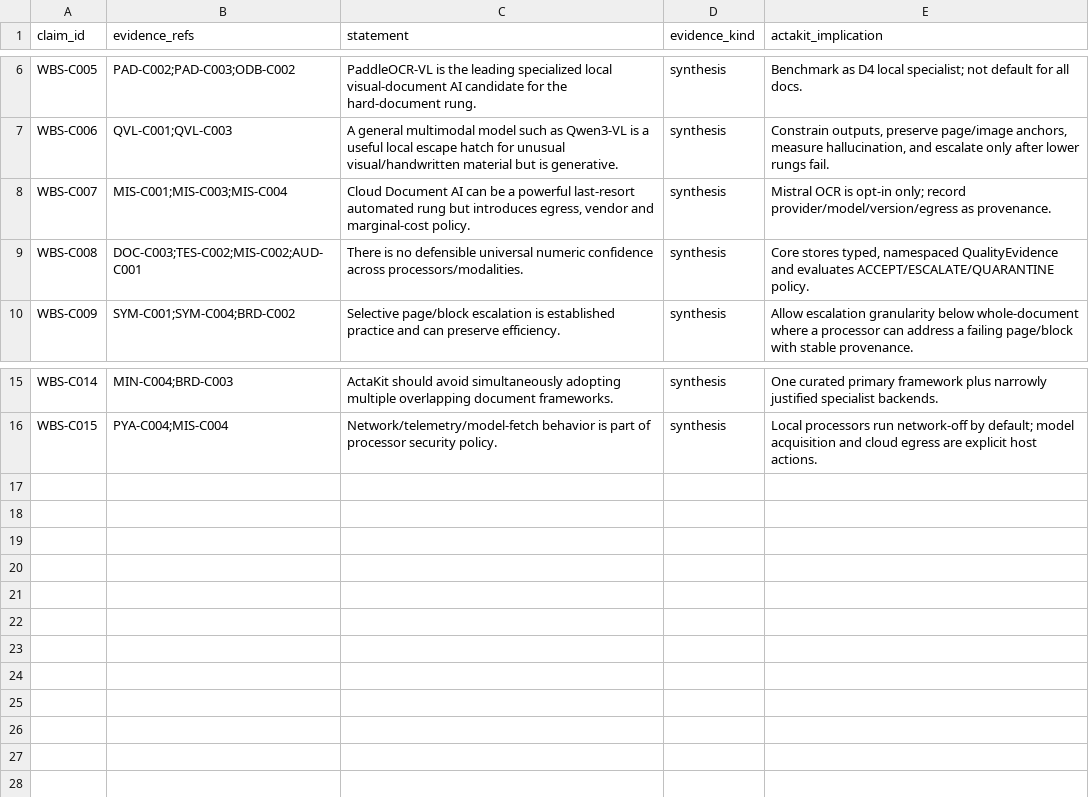
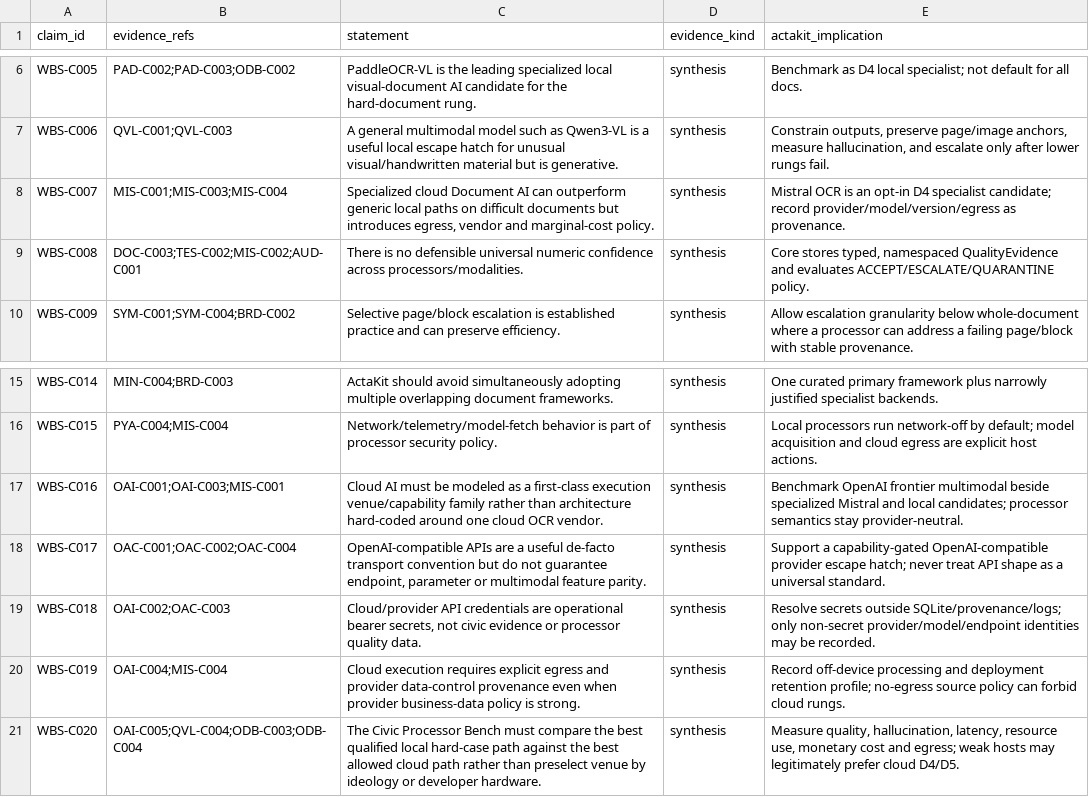
Before and after one commit to sxntaxis/canario, a CSV file: notebook/research/workbench/processors/synthesis/claims.csv, drawn as a sheet; only a part is shown, gaps mark what is left out.

Commit message:
research(processors): add cloud execution venue

```diff
--- a/notebook/research/workbench/processors/synthesis/claims.csv
+++ b/notebook/research/workbench/processors/synthesis/claims.csv
@@ -7,3 +7,3 @@ WBS-C005,PAD-C002;PAD-C003;ODB-C002,PaddleOCR-VL is the leading specialized loca
 WBS-C006,QVL-C001;QVL-C003,A general multimodal model such as Qwen3-VL is a useful local escape hatch for unusual visual/handwritten material but is generative.,synthesis,"Constrain outputs, preserve page/image anchors, measure hallucination, and escalate only after lower rungs fail."
-WBS-C007,MIS-C001;MIS-C003;MIS-C004,"Cloud Document AI can be a powerful last-resort automated rung but introduces egress, vendor and marginal-cost policy.",synthesis,Mistral OCR is opt-in only; record provider/model/version/egress as provenance.
+WBS-C007,MIS-C001;MIS-C003;MIS-C004,"Specialized cloud Document AI can outperform generic local paths on difficult documents but introduces egress, vendor and marginal-cost policy.",synthesis,Mistral OCR is an opt-in D4 specialist candidate; record provider/model/version/egress as provenance.
 WBS-C008,DOC-C003;TES-C002;MIS-C002;AUD-C001,There is no defensible universal numeric confidence across processors/modalities.,synthesis,"Core stores typed, namespaced QualityEvidence and evaluates ACCEPT/ESCALATE/QUARANTINE policy."
@@ -16 +16,6 @@ WBS-C014,MIN-C004;BRD-C003,ActaKit should avoid simultaneously adopting multiple
 WBS-C015,PYA-C004;MIS-C004,Network/telemetry/model-fetch behavior is part of processor security policy.,synthesis,Local processors run network-off by default; model acquisition and cloud egress are explicit host actions.
+WBS-C016,OAI-C001;OAI-C003;MIS-C001,Cloud AI must be modeled as a first-class execution venue/capability family rather than architecture hard-coded around one cloud OCR vendor.,synthesis,Benchmark OpenAI frontier multimodal beside specialized Mistral and local candidates; processor semantics stay provider-neutral.
+WBS-C017,OAC-C001;OAC-C002;OAC-C004,"OpenAI-compatible APIs are a useful de-facto transport convention but do not guarantee endpoint, parameter or multimodal feature parity.",synthesis,Support a capability-gated OpenAI-compatible provider escape hatch; never treat API shape as a universal standard.
+WBS-C018,OAI-C002;OAC-C003,"Cloud/provider API credentials are operational bearer secrets, not civic evidence or processor quality data.",synthesis,Resolve secrets outside SQLite/provenance/logs; only non-secret provider/model/endpoint identities may be recorded.
+WBS-C019,OAI-C004;MIS-C004,Cloud execution requires explicit egress and provider data-control provenance even when provider business-data policy is strong.,synthesis,Record off-device processing and deployment retention profile; no-egress source policy can forbid cloud rungs.
+WBS-C020,OAI-C005;QVL-C004;ODB-C003;ODB-C004,The Civic Processor Bench must compare the best qualified local hard-case path against the best allowed cloud path rather than preselect venue by ideology or developer hardware.,synthesis,"Measure quality, hallucination, latency, resource use, monetary cost and egress; weak hosts may legitimately prefer cloud D4/D5."
```
Also changed, not shown: notebook/research/workbench/processors/source-books/INDEX.csv, notebook/research/workbench/processors/synthesis/processor-matrix.csv, 21 other files.
